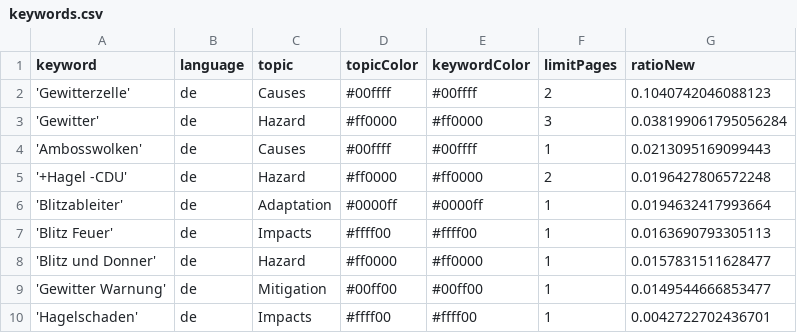
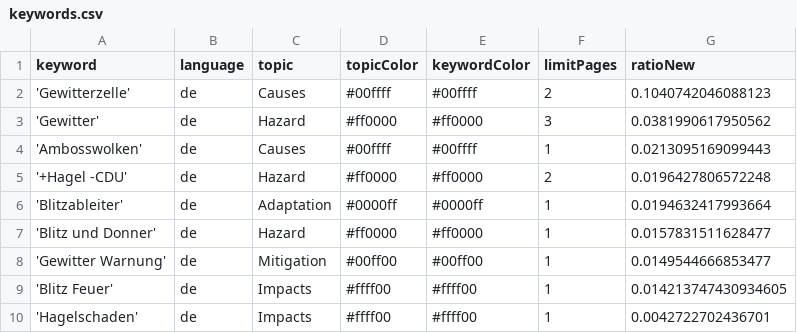
Before and after one commit to friedhumb-news/thunderstormIsComing, a CSV file: keywords.csv, drawn as a sheet.

Commit message:
Commit from GitHub Actions (harvest:0.0)

```diff
--- a/keywords.csv
+++ b/keywords.csv
@@ -2,3 +2,3 @@ keyword,language,topic,topicColor,keywordColor,limitPages,ratioNew
 'Gewitterzelle',de,Causes,#00ffff,#00ffff,2,0.1040742046088123
-'Gewitter',de,Hazard,#ff0000,#ff0000,3,0.038199061795056284
+'Gewitter',de,Hazard,#ff0000,#ff0000,3,0.0381990617950562
 'Ambosswolken',de,Causes,#00ffff,#00ffff,1,0.0213095169099443
@@ -6,5 +6,5 @@ keyword,language,topic,topicColor,keywordColor,limitPages,ratioNew
 'Blitzableiter',de,Adaptation,#0000ff,#0000ff,1,0.0194632417993664
-'Blitz Feuer',de,Impacts,#ffff00,#ffff00,1,0.0163690793305113
 'Blitz und Donner',de,Hazard,#ff0000,#ff0000,1,0.0157831511628477
 'Gewitter Warnung',de,Mitigation,#00ff00,#00ff00,1,0.0149544666853477
+'Blitz Feuer',de,Impacts,#ffff00,#ffff00,1,0.014213747430934605
 'Hagelschaden',de,Impacts,#ffff00,#ffff00,1,0.0042722702436701
```
